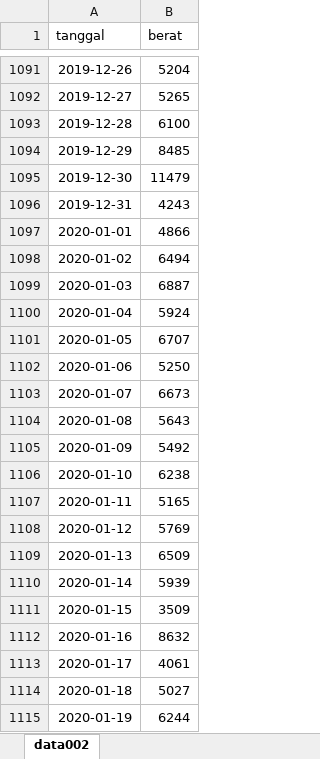
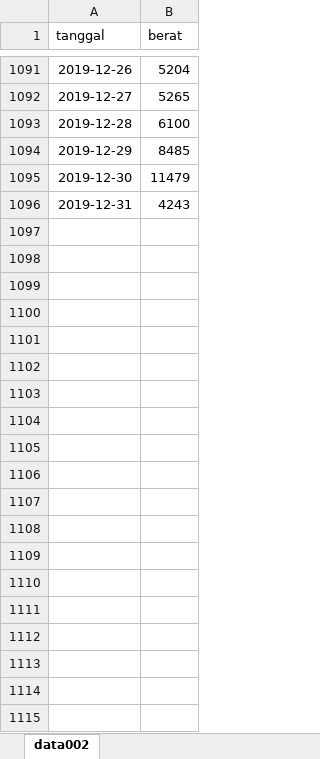
Before and after one commit to Suwandi-amin-sangaji/arima, an Excel workbook: arima.xlsx, sheet data002, drawn as a sheet; only a part is shown, gaps mark what is left out; values as stored, in another font and other column widths than the file's, no borders; the diff covers the shown part only; the diff names each change by its address in the sheet, - before the commit and + after, or states it on an @@ line.

Commit message:
arima_predict

```diff
--- a/arima.xlsx (sheet data002)
+++ b/arima.xlsx (sheet data002)
-row 1097: 2020-01-01 | 4866
-row 1098: 2020-01-02 | 6494
-row 1099: 2020-01-03 | 6887
-row 1100: 2020-01-04 | 5924
-row 1101: 2020-01-05 | 6707
-row 1102: 2020-01-06 | 5250
-row 1103: 2020-01-07 | 6673
-row 1104: 2020-01-08 | 5643
-row 1105: 2020-01-09 | 5492
-row 1106: 2020-01-10 | 6238
-row 1107: 2020-01-11 | 5165
-row 1108: 2020-01-12 | 5769
-row 1109: 2020-01-13 | 6509
-row 1110: 2020-01-14 | 5939
-row 1111: 2020-01-15 | 3509
-row 1112: 2020-01-16 | 8632
-row 1113: 2020-01-17 | 4061
-row 1114: 2020-01-18 | 5027
-row 1115: 2020-01-19 | 6244
```
Also changed, not shown: 11 removed rows elsewhere in this sheet, ari.xlsx, 3 other files.
